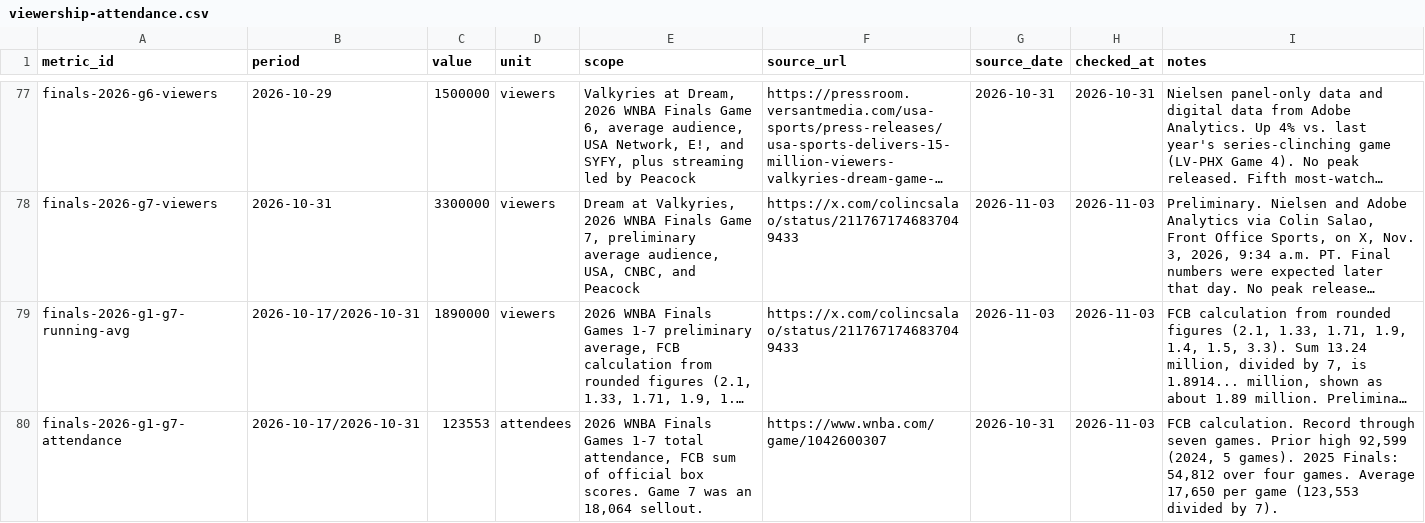
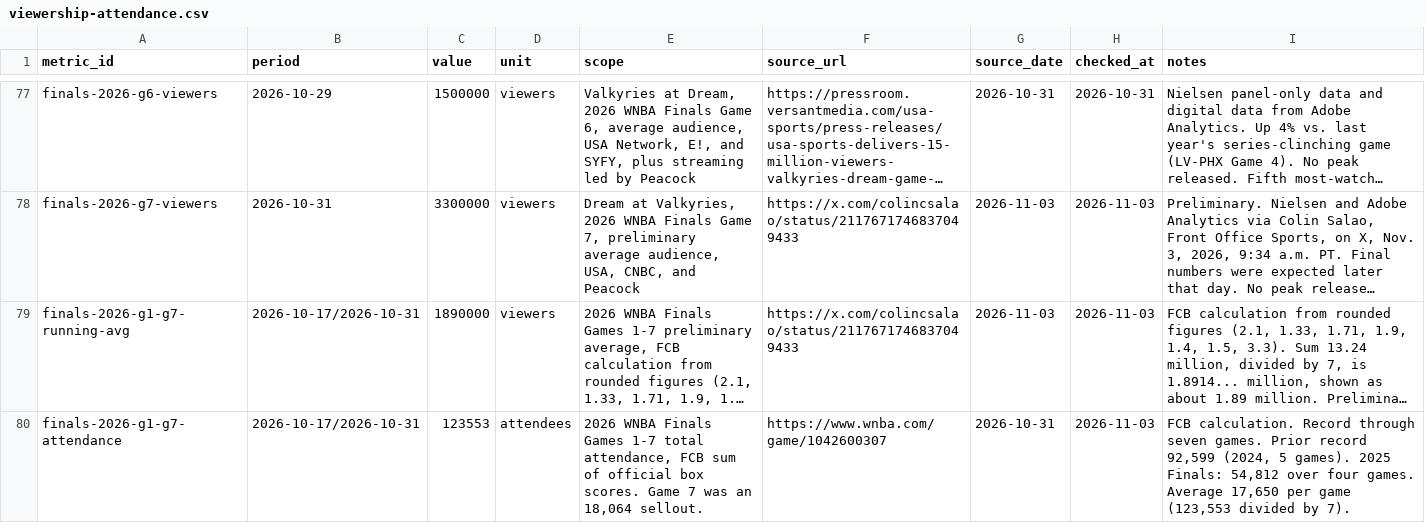
Before and after one commit to ryanmoalemi/fullcourtbuckets, a CSV file: wnba/viewership-attendance/viewership-attendance.csv, drawn as a sheet; only a part is shown, gaps mark what is left out; long unchanged cells end in …; the diff names each change by its address in the sheet, - before the commit and + after, or states it on an @@ line.

```diff
--- a/wnba/viewership-attendance/viewership-attendance.csv
+++ b/wnba/viewership-attendance/viewership-attendance.csv
-I80 (notes): …games. Prior high 92,599 (2024,…
+I80 (notes): …games. Prior record 92,599 (2024,…
```
Also changed, not shown: wnba/teams/atlanta-dream/atlanta-dream-schedule-2026.csv, wnba/teams/golden-state-valkyries/golden-state-valkyries-schedule-2026.csv, 51 other files.
